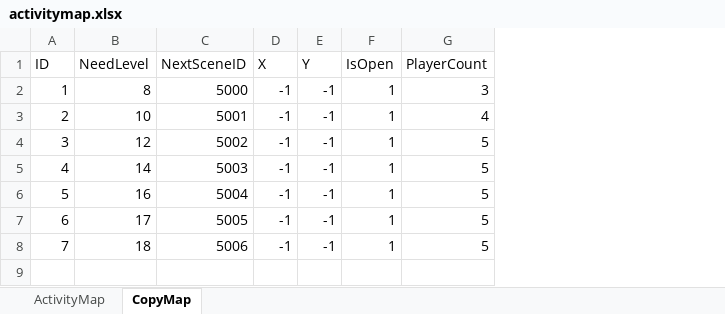
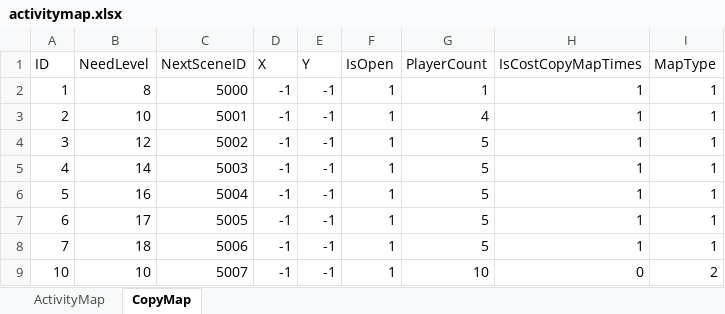
Before and after one commit to idtek/dotanet, an Excel workbook: bin/conf/activitymap.xlsx, sheet CopyMap, drawn as a sheet; values as stored, in another font and other column widths than the file's, no borders; the diff names each change by its address in the sheet, - before the commit and + after, or states it on an @@ line.

```diff
--- a/bin/conf/activitymap.xlsx (sheet CopyMap)
+++ b/bin/conf/activitymap.xlsx (sheet CopyMap)
+column H (IsCostCopyMapTimes), rows 2-8: all 1
+column I (MapType), rows 2-8: all 1
-G2 (PlayerCount): 3
+G2 (PlayerCount): 1
+row 9: 10 | 10 | 5007 | -1 | -1 | 1 | 10 | 0 | 2
```
Also changed, not shown: bin/conf/scenes.xlsx, bin/conf/skills.xlsx, 10 other files.
